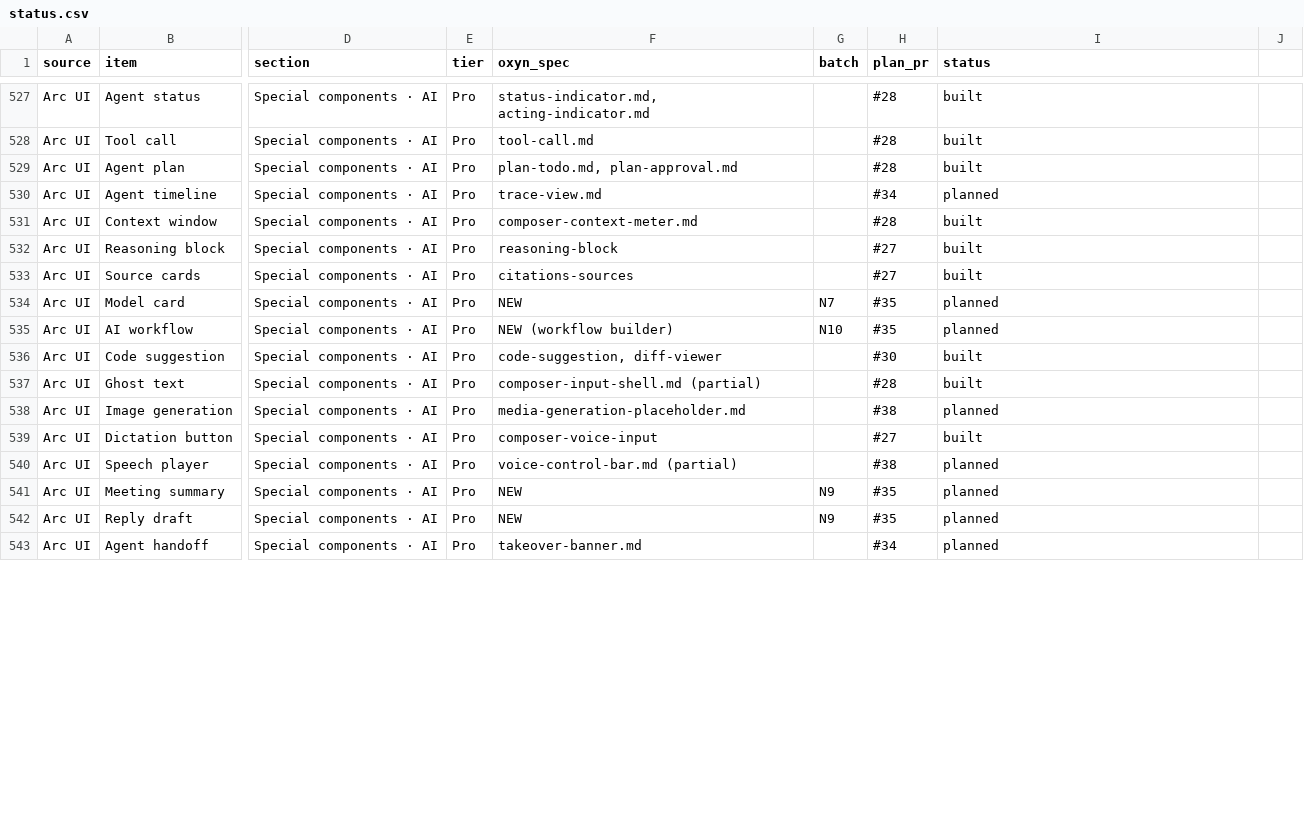
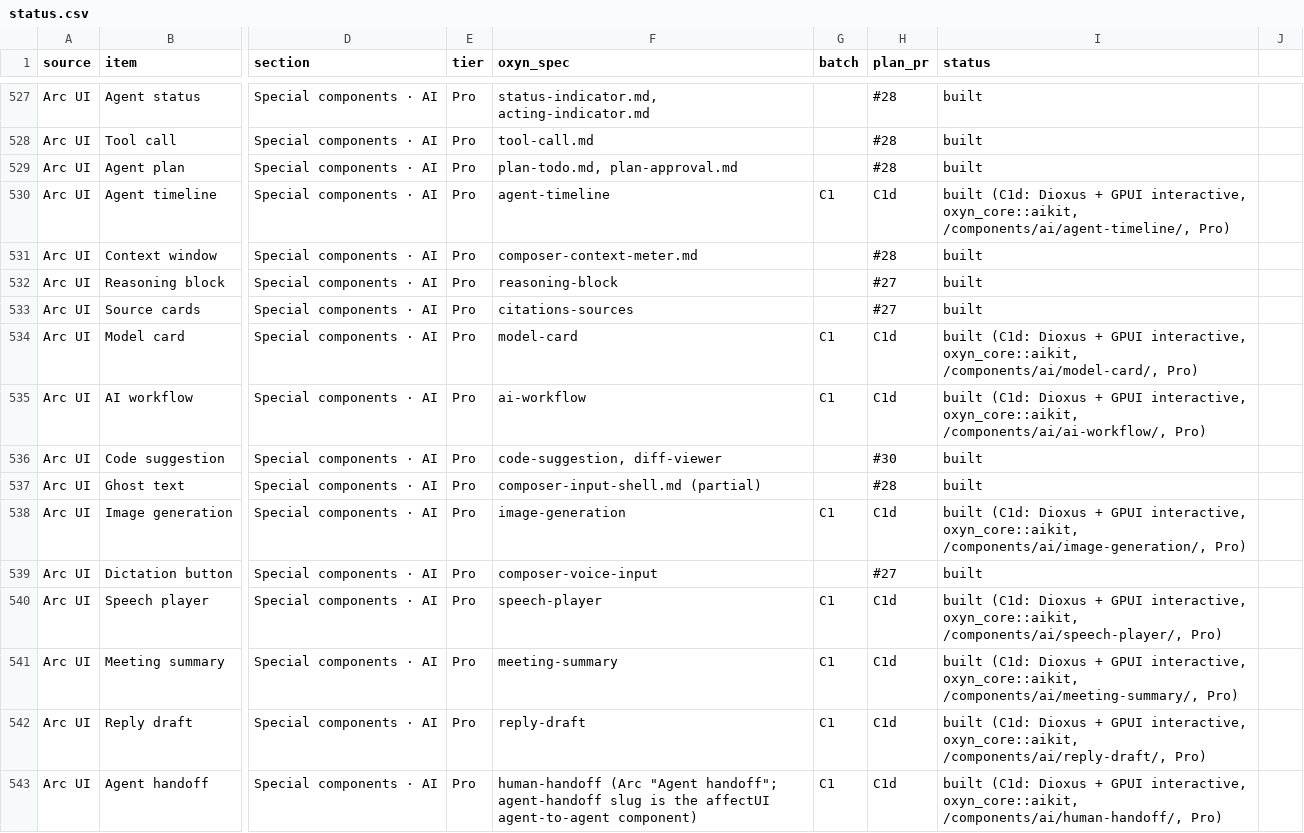
Before and after one commit to ismailqureshi72/Oxyn, a CSV file: docs/parity/status.csv, drawn as a sheet; only a part is shown, gaps mark what is left out; the diff covers the shown part only; the diff names each change by its address in the sheet, - before the commit and + after, or states it on an @@ line.

Commit message:
docs: specs, parity rows and family for the AI components
17 specs in docs/specs (purpose, states, micro-interactions, timing, variants, responsive, accessibility, GPUI ids, related), README rows, status.csv rows built (C1d), families.md AI Components.

Co-authored-by: Ismail Qureshi <254414836+ismailqureshi72@users.noreply.github.com>

```diff
--- a/docs/parity/status.csv
+++ b/docs/parity/status.csv
-F530 (oxyn_spec): trace-view.md
+F530 (oxyn_spec): agent-timeline
-G530 (batch): (empty)
+G530 (batch): C1
-H530 (plan_pr): #34
+H530 (plan_pr): C1d
-I530 (status): planned
+I530 (status): built (C1d: Dioxus + GPUI interactive, oxyn_core::aikit, /components/ai/agent-timeline/, Pro)
-F534 (oxyn_spec): NEW
+F534 (oxyn_spec): model-card
-G534 (batch): N7
+G534 (batch): C1
-H534:H535 (plan_pr): #35
+H534:H535 (plan_pr): C1d
-I534 (status): planned
+I534 (status): built (C1d: Dioxus + GPUI interactive, oxyn_core::aikit, /components/ai/model-card/, Pro)
-F535 (oxyn_spec): NEW (workflow builder)
+F535 (oxyn_spec): ai-workflow
-G535 (batch): N10
+G535 (batch): C1
-I535 (status): planned
+I535 (status): built (C1d: Dioxus + GPUI interactive, oxyn_core::aikit, /components/ai/ai-workflow/, Pro)
-F538 (oxyn_spec): media-generation-placeholder.md
+F538 (oxyn_spec): image-generation
-G538 (batch): (empty)
+G538 (batch): C1
-H538 (plan_pr): #38
+H538 (plan_pr): C1d
-I538 (status): planned
+I538 (status): built (C1d: Dioxus + GPUI interactive, oxyn_core::aikit, /components/ai/image-generation/, Pro)
-F540 (oxyn_spec): voice-control-bar.md (partial)
+F540 (oxyn_spec): speech-player
-G540 (batch): (empty)
+G540 (batch): C1
-H540 (plan_pr): #38
+H540 (plan_pr): C1d
-I540 (status): planned
+I540 (status): built (C1d: Dioxus + GPUI interactive, oxyn_core::aikit, /components/ai/speech-player/, Pro)
-F541 (oxyn_spec): NEW
+F541 (oxyn_spec): meeting-summary
-G541:G542 (batch): N9
+G541:G542 (batch): C1
-H541:H542 (plan_pr): #35
+H541:H542 (plan_pr): C1d
-I541 (status): planned
+I541 (status): built (C1d: Dioxus + GPUI interactive, oxyn_core::aikit, /components/ai/meeting-summary/, Pro)
-F542 (oxyn_spec): NEW
+F542 (oxyn_spec): reply-draft
-I542 (status): planned
+I542 (status): built (C1d: Dioxus + GPUI interactive, oxyn_core::aikit, /components/ai/reply-draft/, Pro)
-F543 (oxyn_spec): takeover-banner.md
+F543 (oxyn_spec): human-handoff (Arc "Agent handoff"; agent-handoff slug is the affectUI agent-to-agent component)
-G543 (batch): (empty)
+G543 (batch): C1
-H543 (plan_pr): #34
+H543 (plan_pr): C1d
-I543 (status): planned
+I543 (status): built (C1d: Dioxus + GPUI interactive, oxyn_core::aikit, /components/ai/human-handoff/, Pro)
```
Also changed, not shown: 36 edited cells elsewhere in this file, 19 other files.
